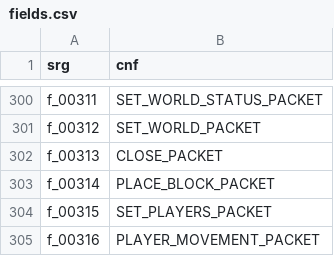
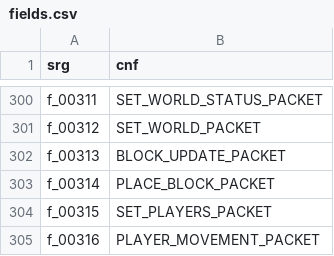
Before and after one commit to ancientmc/AcpConfig, a CSV file: data/versions/classic/c0.0.15a-05311904/mappings/csv/fields.csv, drawn as a sheet; only a part is shown, gaps mark what is left out.

```diff
--- a/data/versions/classic/c0.0.15a-05311904/mappings/csv/fields.csv
+++ b/data/versions/classic/c0.0.15a-05311904/mappings/csv/fields.csv
@@ -301,3 +301,3 @@ f_00311,SET_WORLD_STATUS_PACKET
 f_00312,SET_WORLD_PACKET
-f_00313,CLOSE_PACKET
+f_00313,BLOCK_UPDATE_PACKET
 f_00314,PLACE_BLOCK_PACKET
```
Also changed, not shown: data/versions/classic/c0.0.15a-05311904/mappings/csv/params.csv, data/versions/classic/c0.0.16a_02-081047/mappings/csv/classes.csv, 19 other files.
